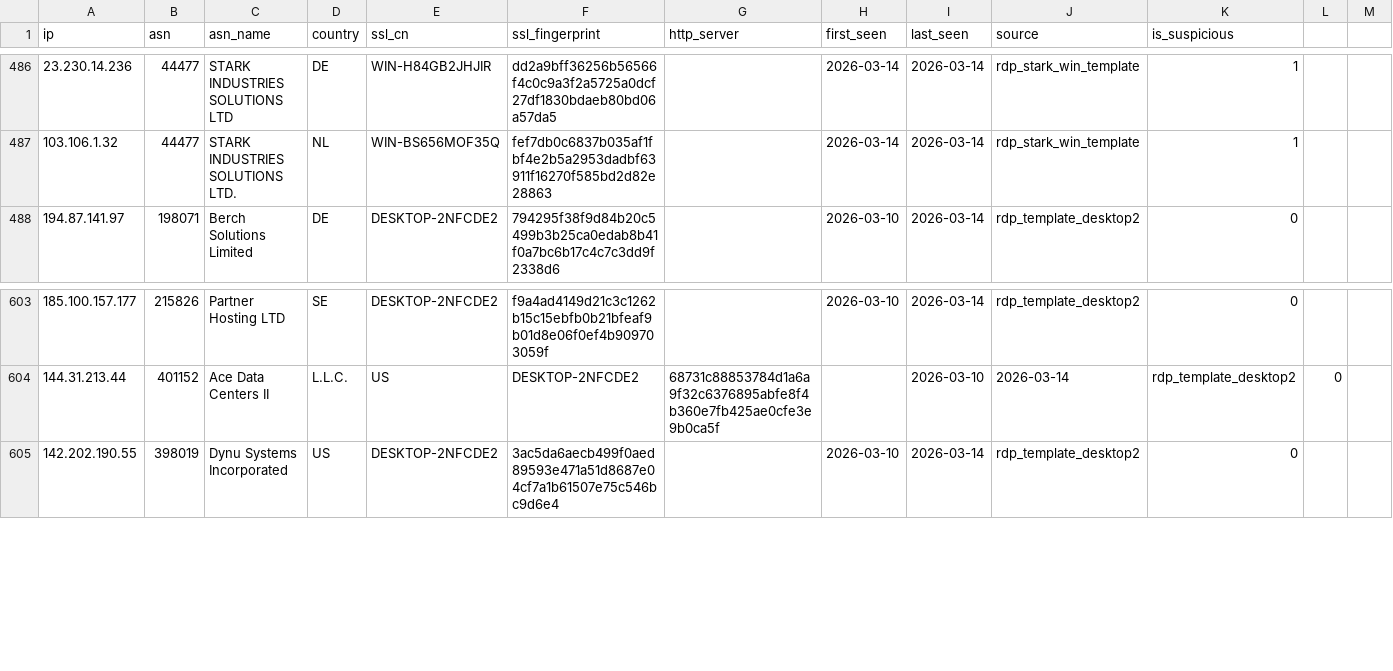
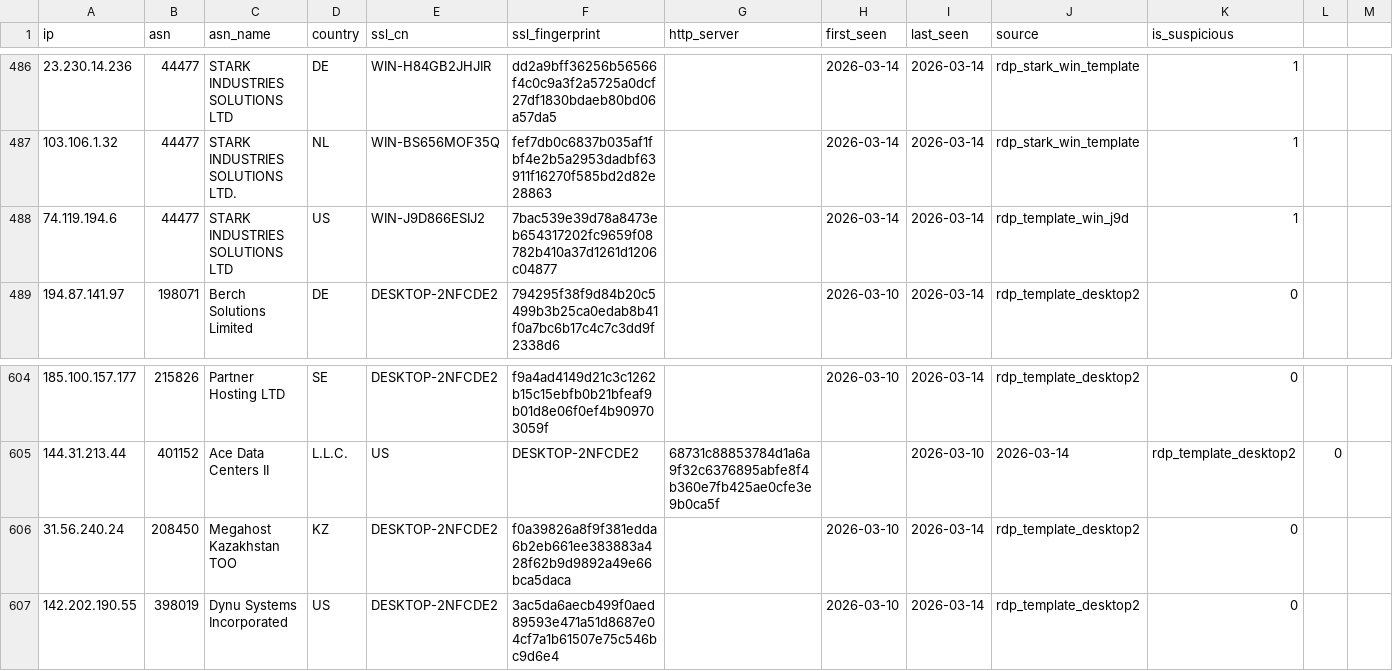
Before and after one commit to brunomarx/ns-hunter, a CSV file: exports/netsupport_c2_2026-03-14.csv, drawn as a sheet; only a part is shown, gaps mark what is left out; rows hold the shown columns only; the diff names each change by its address in the sheet, - before the commit and + after, or states it on an @@ line.

```diff
--- a/exports/netsupport_c2_2026-03-14.csv
+++ b/exports/netsupport_c2_2026-03-14.csv
+row 488: 74.119.194.6 | 44477 | STARK INDUSTRIES SOLUTIONS LTD | US | WIN-J9D866ESIJ2 | 7bac539e39d78a8473eb654317202fc9659f08782b410a37d1261d1206c04877 |  | 2026-03-14 | 2026-03-14 | rdp_template_win_j9d | 1
+row 606: 31.56.240.24 | 208450 | Megahost Kazakhstan TOO | KZ | DESKTOP-2NFCDE2 | f0a39826a8f9f381edda6b2eb661ee383883a428f62b9d9892a49e66bca5daca |  | 2026-03-10 | 2026-03-14 | rdp_template_desktop2 | 0
```
Also changed, not shown: 4 other files.
